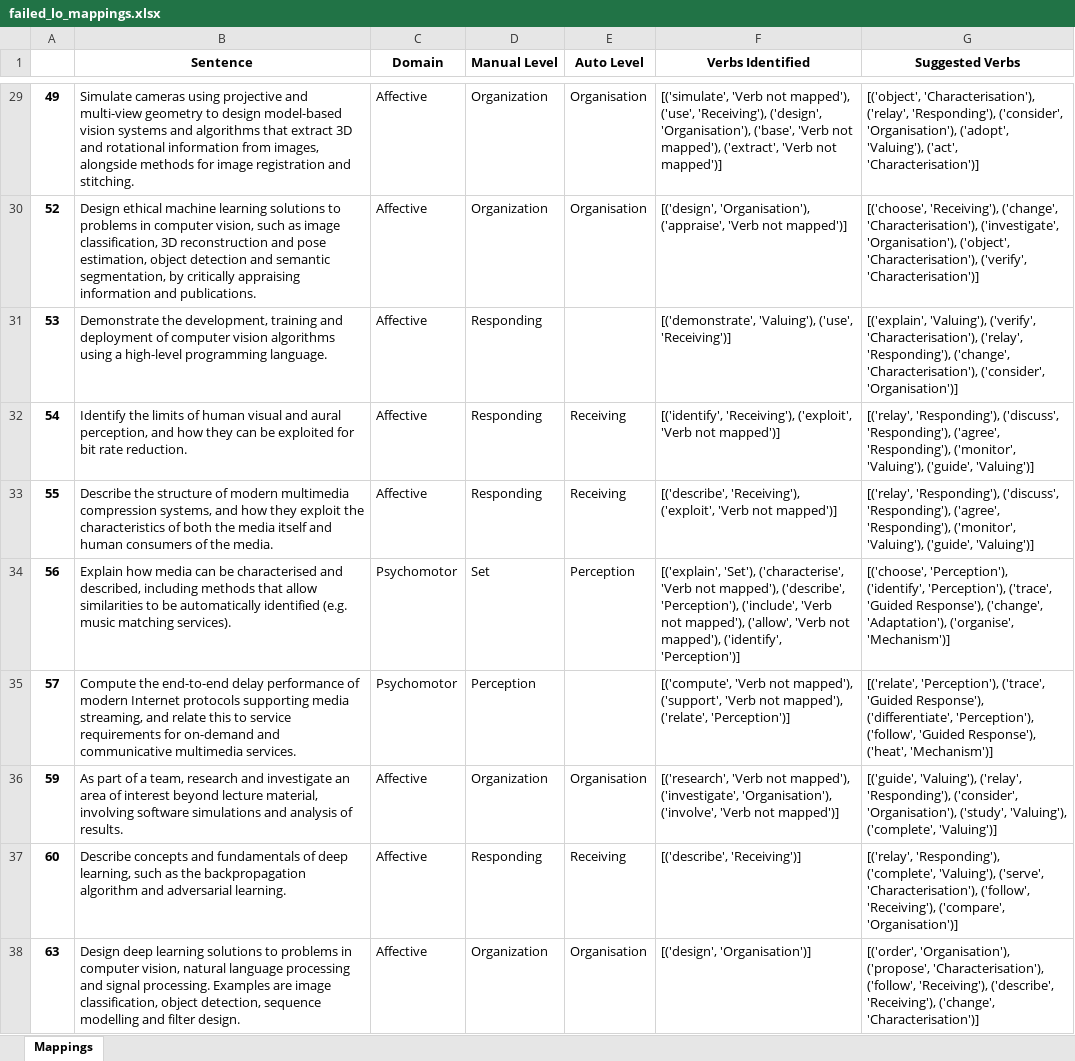
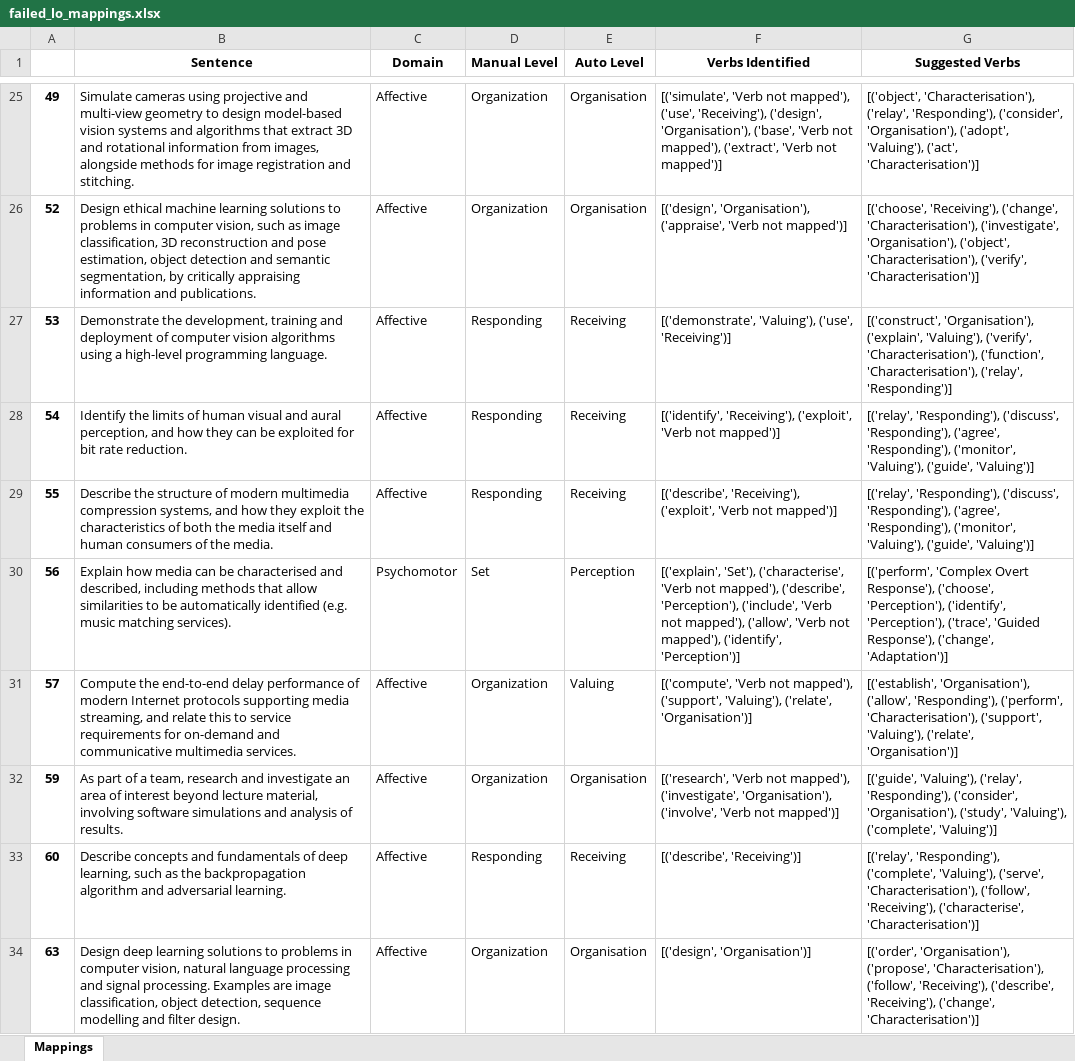
Before and after one commit to 3drdsh3in/Course_Design_For_Accreditation, an Excel workbook: outputs/failed_lo_mappings.xlsx, sheet Mappings, drawn as a sheet; only a part is shown, gaps mark what is left out; values as stored, in another font and other column widths than the file's, no borders; addresses are those after the commit; the diff covers the shown part only; the diff names each change by its address in the sheet, - before the commit and + after, or states it on an @@ line.

```diff
--- a/outputs/failed_lo_mappings.xlsx (sheet Mappings)
+++ b/outputs/failed_lo_mappings.xlsx (sheet Mappings)
-E27 (Auto Level): (empty)
+E27 (Auto Level): Receiving
-G27 (Suggested Verbs): [('explain', 'Valuing'), ('verify', 'Characterisation'), ('relay', 'Responding'), ('change', 'Characterisation'), ('consider', 'Organisation')]
+G27 (Suggested Verbs): [('construct', 'Organisation'), ('explain', 'Valuing'), ('verify', 'Characterisation'), ('function', 'Characterisation'), ('relay', 'Responding')]
-G30 (Suggested Verbs): [('choose', 'Perception'), ('identify', 'Perception'), ('trace', 'Guided Response'), ('change', 'Adaptation'), ('organise', 'Mechanism')]
+G30 (Suggested Verbs): [('perform', 'Complex Overt Response'), ('choose', 'Perception'), ('identify', 'Perception'), ('trace', 'Guided Response'), ('change', 'Adaptation')]
-C31 (Domain): Psychomotor
+C31 (Domain): Affective
-D31 (Manual Level): Perception
+D31 (Manual Level): Organization
-E31 (Auto Level): (empty)
+E31 (Auto Level): Valuing
-F31 (Verbs Identified): …mapped'), ('support', 'Verb not mapped'), ('relate', 'Perception')]
+F31 (Verbs Identified): …mapped'), ('support', 'Valuing'), ('relate', 'Organisation')]
-G31 (Suggested Verbs): [('relate', 'Perception'), ('trace', 'Guided Response'), ('differentiate', 'Perception'), ('follow', 'Guided Response'), ('heat', 'Mechanism')]
+G31 (Suggested Verbs): [('establish', 'Organisation'), ('allow', 'Responding'), ('perform', 'Characterisation'), ('support', 'Valuing'), ('relate', 'Organisation')]
-G33 (Suggested Verbs): …('follow', 'Receiving'), ('compare', 'Organisation')]
+G33 (Suggested Verbs): …('follow', 'Receiving'), ('characterise', 'Characterisation')]
```
Also changed, not shown: 7 added rows, 12 removed rows and 167 edited cells elsewhere in this sheet, 5 other files.
